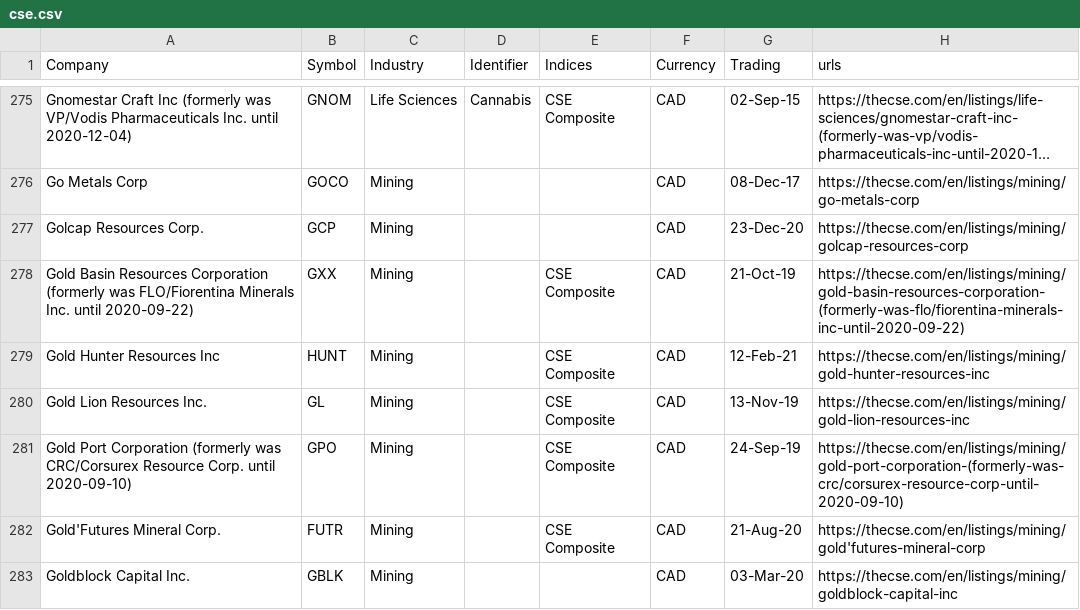
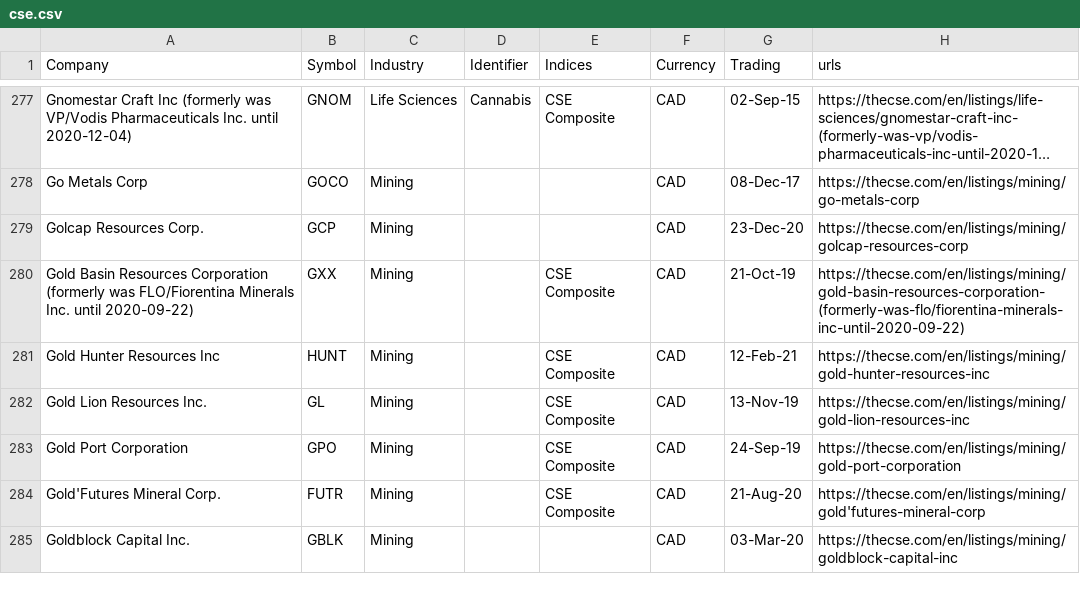
Before and after one commit to FriendlyUser/cad_tickers_list, a CSV file: static/latest/cse.csv, drawn as a sheet; only a part is shown, gaps mark what is left out; long unchanged cells end in …; the diff covers the shown part only.

```diff
--- a/static/latest/cse.csv
+++ b/static/latest/cse.csv
@@ -280,3 +282,3 @@ Gold Hunter Resources Inc,HUNT,Mining,,CSE Composite,CAD,12-Feb-21,https://thecs
 Gold Lion Resources Inc.,GL,Mining,,CSE Composite,CAD,13-Nov-19,https://thecse.com/en/listings/mining/gold-lion-resources-inc
-Gold Port Corporation (formerly was CRC/Corsurex Resource Corp. until 2020-09-10),GPO,Mining,,CSE Composite,CAD,24-Sep-19,https://thecse.com/en/listings/mining/gold-port-corporation-(formerly-was-crc/corsurex-resource-corp-until-2020-09-10)
+Gold Port Corporation,GPO,Mining,,CSE Composite,CAD,24-Sep-19,https://thecse.com/en/listings/mining/gold-port-corporation
 Gold'Futures Mineral Corp.,FUTR,Mining,,CSE Composite,CAD,21-Aug-20,https://thecse.com/en/listings/mining/gold'futures-mineral-corp
```
Also changed, not shown: 9 added rows, 4 removed rows, 1 moved row and 12 edited cells elsewhere in this file.
